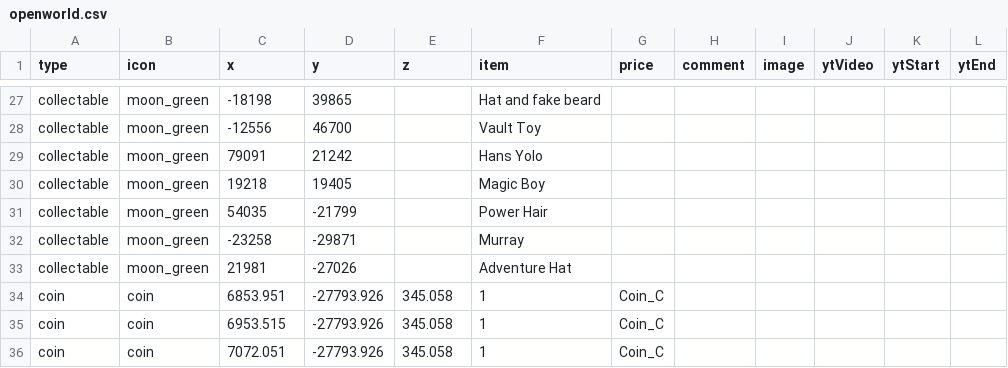
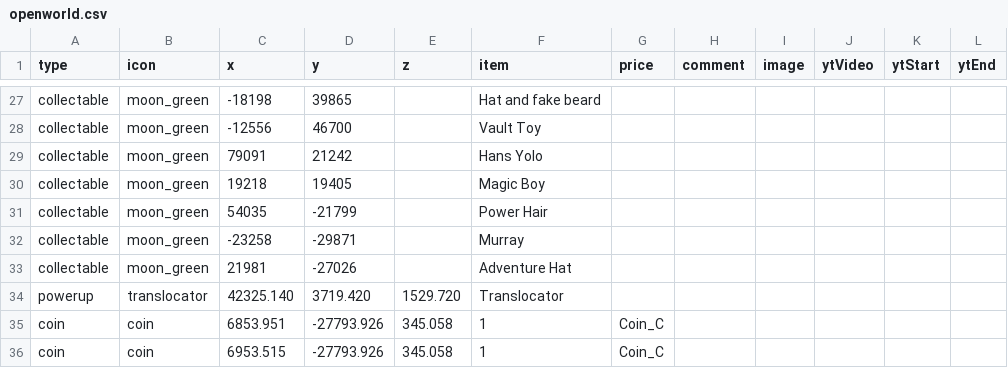
Before and after one commit to SupraGamesCommunity/map-sl, a CSV file: data/openworld.csv, drawn as a sheet; only a part is shown, gaps mark what is left out; the shorter side is filled out with more unchanged rows.

Commit message:
added translocator

```diff
--- a/data/openworld.csv
+++ b/data/openworld.csv
@@ -33,2 +33,3 @@ collectable,moon_green,-23258,-29871,,Murray,
 collectable,moon_green,21981,-27026,,Adventure Hat,
+powerup,translocator,42325.140,3719.420,1529.720,Translocator,,,,
 coin,coin,6853.951,-27793.926,345.058,1,Coin_C,,,,
```
Also changed, not shown: 1 other file.
